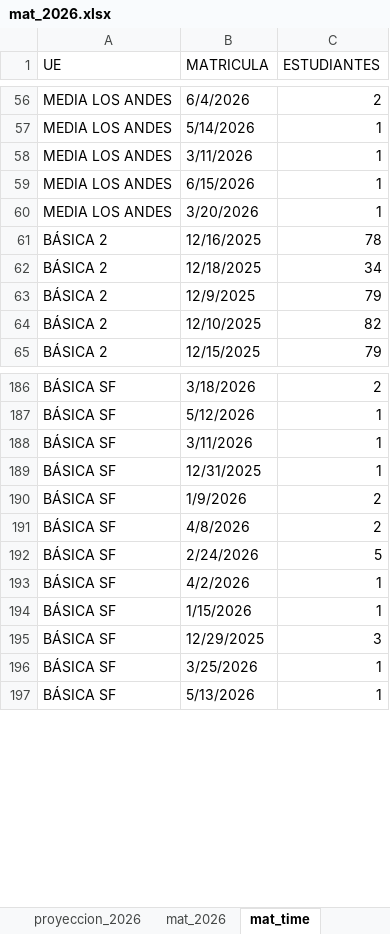
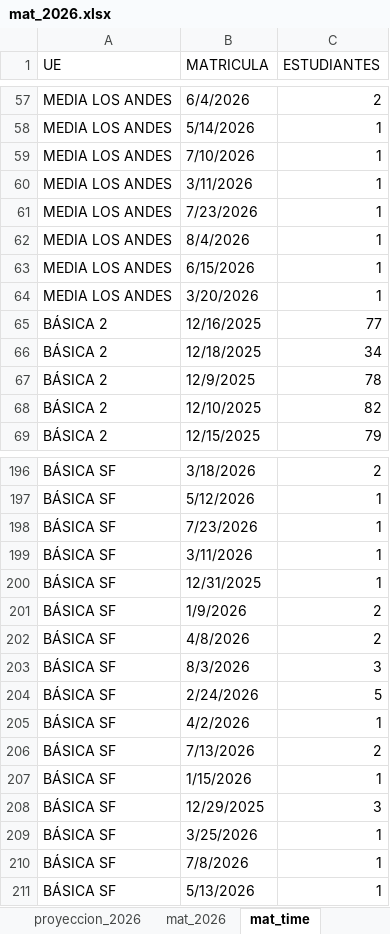
Before and after one commit to cjsepulveda/Proyect_multi_page, an Excel workbook: src/pages/data/mat_2026.xlsx, sheet mat_time, drawn as a sheet; only a part is shown, gaps mark what is left out; values as stored, in another font and other column widths than the file's, no cell formats; addresses are those after the commit; the diff covers the shown part only; the diff names each change by its address in the sheet, - before the commit and + after, or states it on an @@ line.

```diff
--- a/src/pages/data/mat_2026.xlsx (sheet mat_time)
+++ b/src/pages/data/mat_2026.xlsx (sheet mat_time)
+row 59: MEDIA LOS ANDES | 7/10/2026 | 1
+row 61: MEDIA LOS ANDES | 7/23/2026 | 1
+row 62: MEDIA LOS ANDES | 8/4/2026 | 1
-C65 (ESTUDIANTES): 78
+C65 (ESTUDIANTES): 77
-C67 (ESTUDIANTES): 79
+C67 (ESTUDIANTES): 78
+row 198: BÁSICA SF | 7/23/2026 | 1
+row 203: BÁSICA SF | 8/3/2026 | 3
+row 206: BÁSICA SF | 7/13/2026 | 2
+row 210: BÁSICA SF | 7/8/2026 | 1
```
Also changed, not shown: 17 added rows, 5 removed rows and 23 edited cells elsewhere in this sheet, sheet origen_colegios, sheet mat_2026, sheet origen_estudiantes, sheet com_est, sheet genero, cell formats.
